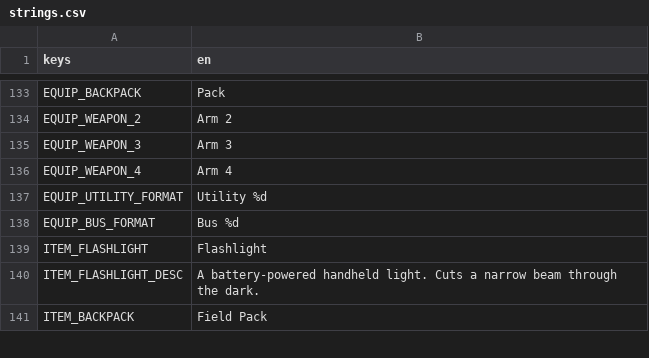
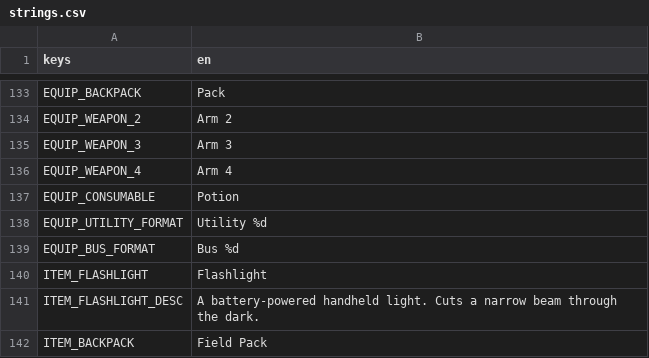
Before and after one commit to Rathe001/neurokore-requiem, a CSV file: game/i18n/strings.csv, drawn as a sheet; only a part is shown, gaps mark what is left out.

```diff
--- a/game/i18n/strings.csv
+++ b/game/i18n/strings.csv
@@ -136,2 +136,3 @@ EQUIP_WEAPON_3,Arm 3
 EQUIP_WEAPON_4,Arm 4
+EQUIP_CONSUMABLE,Potion
 EQUIP_UTILITY_FORMAT,Utility %d
```
Also changed, not shown: 3 other files.
